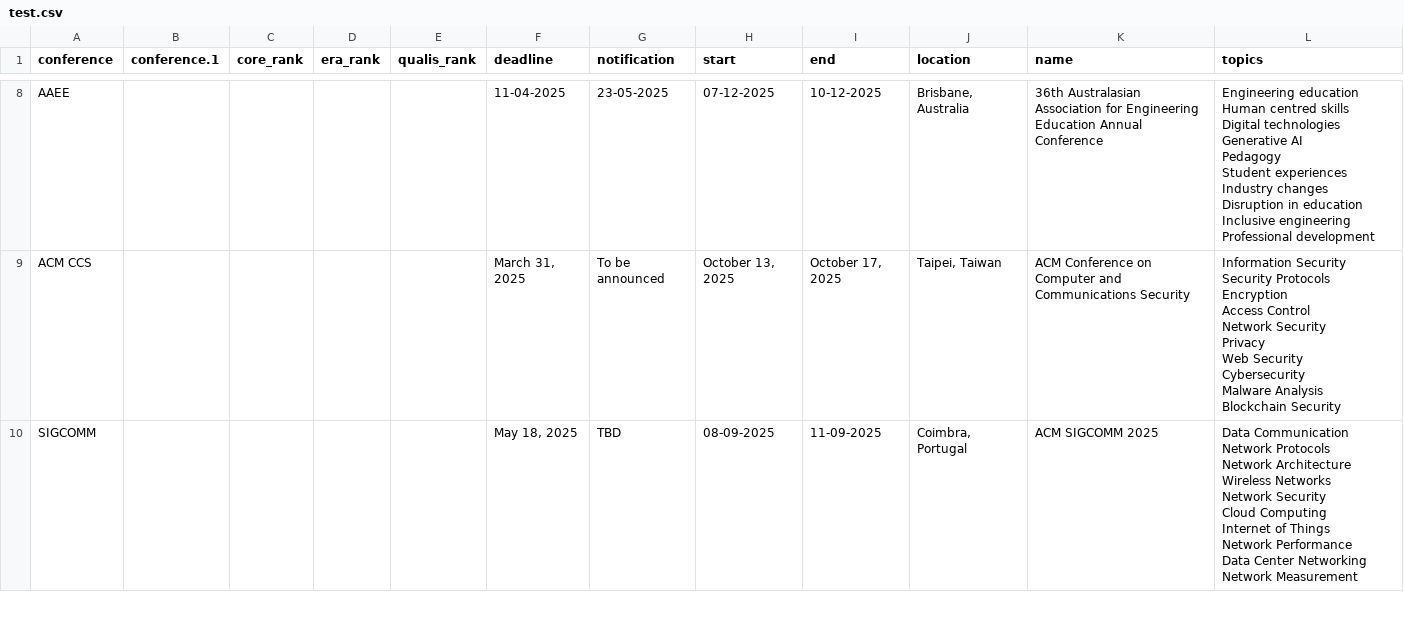
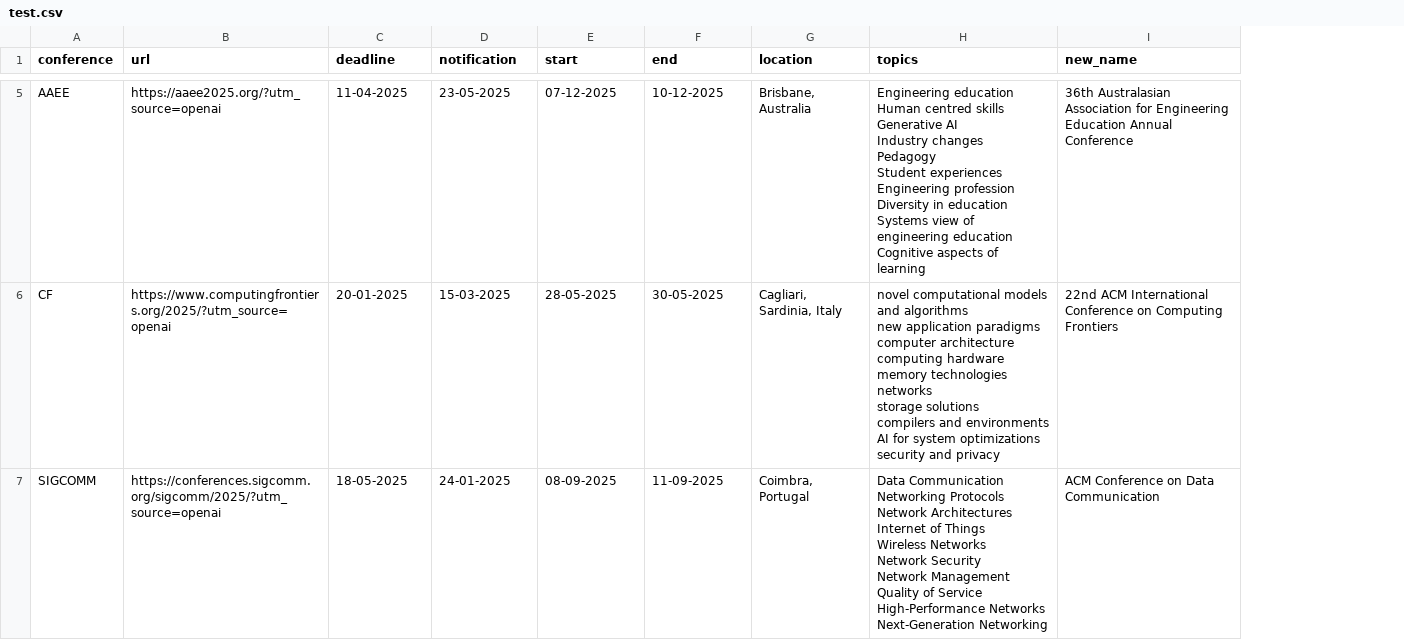
Before and after one commit to kubishi/scholar, a CSV file: test.csv, drawn as a sheet; only a part is shown, gaps mark what is left out; removed rows and columns are numbered as before the commit, all else as after; ↵ is a line break in a cell; the diff covers the shown part only; the diff names each change by its address in the sheet, - before the commit and + after, or states it on an @@ line.

Commit message:
combine all the data into one csv

```diff
--- a/test.csv
+++ b/test.csv
-column B (conference.1), empty
-column C (core_rank), empty
-column D (era_rank), empty
-column E (qualis_rank), empty
+column B (url), row 5: https://aaee2025.org/?utm_source=openai; row 7: https://conferences.sigcomm.org/sigcomm/2025/?utm_source=openai
-column K (name), row 8: 36th Australasian Association for Engineering Education Annual Conference; row 10: ACM SIGCOMM 2025
+column I (new_name), row 5: 36th Australasian Association for Engineering Education Annual Conference; row 7: ACM Conference on Data Communication
-H5 (topics): …centred skills ↵ Digital technologies ↵ Generative AI ↵ Pedagogy ↵ Student experiences ↵ Industry changes ↵ Disruption in education ↵ Inclusive engineering ↵ Professional development
+H5 (topics): …centred skills ↵ Generative AI ↵ Industry changes ↵ Pedagogy ↵ Student experiences ↵ Engineering profession ↵ Diversity in education ↵ Systems view of engineering education ↵ Cognitive aspects of learning
-row 9: ACM CCS |  |  |  |  | March 31, 2025 | To be announced | October 13, 2025 | October 17, 2025 | Taipei, Taiwan | ACM Conference on Computer and Communications Security | Information Security ↵ Security Protocols ↵ Encryption ↵ Access Control ↵ Network Security ↵ Privacy ↵ Web Security ↵ Cybersecurity ↵ Malware Analysis ↵ Blockchain Security
+row 6: CF | https://www.computingfrontiers.org/2025/?utm_source=openai | 20-01-2025 | 15-03-2025 | 28-05-2025 | 30-05-2025 | Cagliari, Sardinia, Italy | novel computational models and algorithms ↵ new application paradigms ↵ computer architecture ↵ computing hardware ↵ memory technologies ↵ networks ↵ storage solutions ↵ compilers and environments ↵ AI for system optimizations ↵ security and privacy | 22nd ACM International Conference on Computing Frontiers
-C7 (deadline): May 18, 2025
+C7 (deadline): 18-05-2025
-D7 (notification): TBD
+D7 (notification): 24-01-2025
-H7 (topics): Data Communication ↵ Network Protocols ↵ Network Architecture ↵ Wireless Networks ↵ Network Security ↵ Cloud Computing ↵ Internet of Things ↵ Network Performance ↵ Data Center Networking ↵ Network Measurement
+H7 (topics): Data Communication ↵ Networking Protocols ↵ Network Architectures ↵ Internet of Things ↵ Wireless Networks ↵ Network Security ↵ Network Management ↵ Quality of Service ↵ High-Performance Networks ↵ Next-Generation Networking
```
Also changed, not shown: 1 added row, 3 removed rows and 8 edited cells elsewhere in this file, 5 other files.
